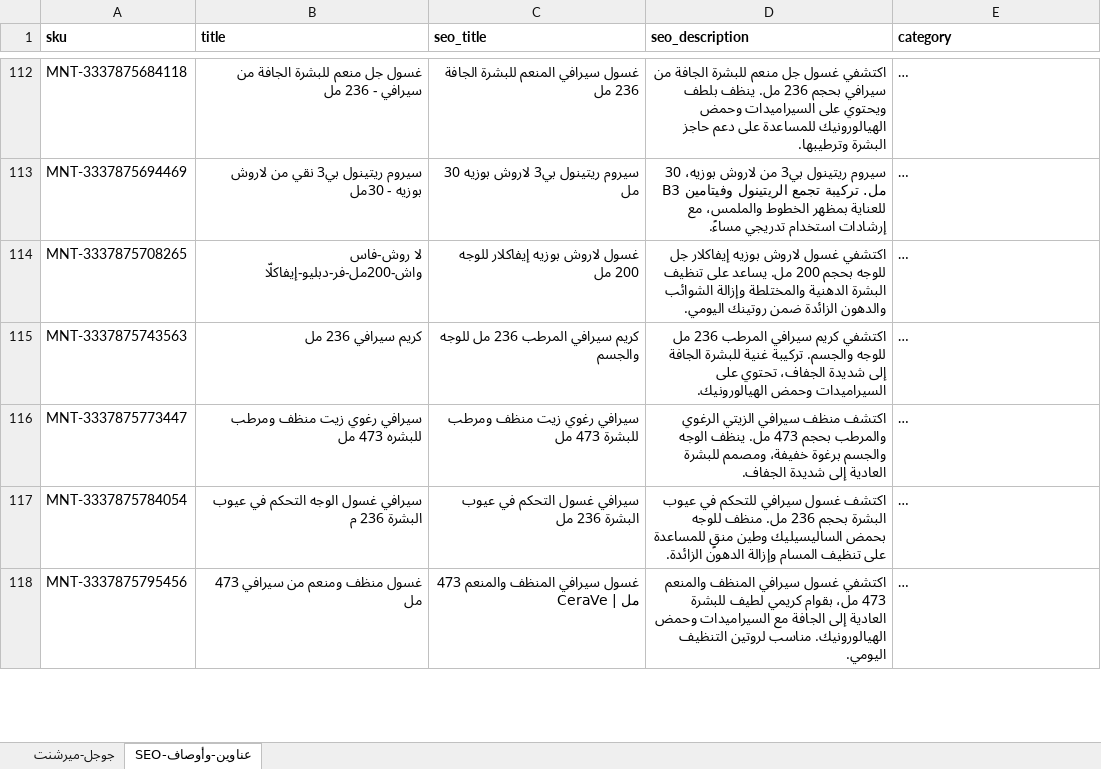
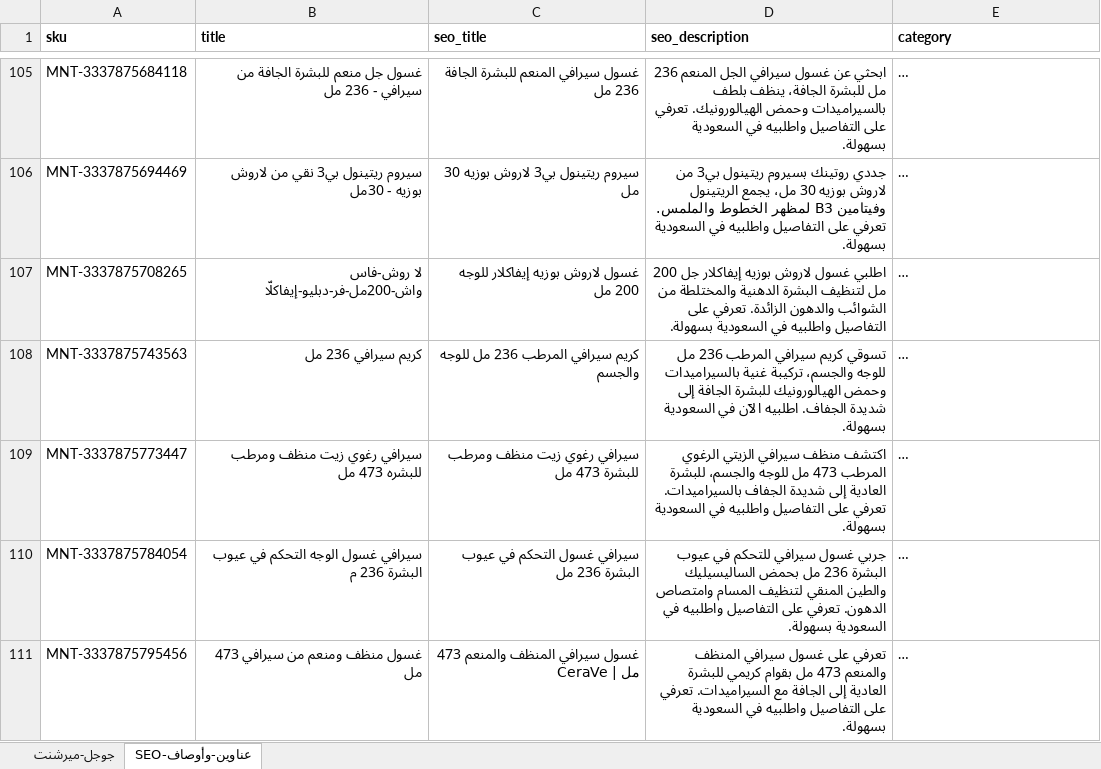
Before and after one commit to mohammedmekh1/products, an Excel workbook: المنتجات/batch3-merchant-seo.xlsx, sheet SEO-عناوين-وأوصاف, drawn as a sheet; only a part is shown, gaps mark what is left out; long unchanged cells end in …; values as stored, in another font and other column widths than the file's, no borders; addresses are those after the commit; the diff covers the shown part only; the diff names each change by its address in the sheet, - before the commit and + after, or states it on an @@ line.

```diff
--- a/المنتجات/batch3-merchant-seo.xlsx (sheet SEO-عناوين-وأوصاف)
+++ b/المنتجات/batch3-merchant-seo.xlsx (sheet SEO-عناوين-وأوصاف)
-D105 (seo_description): اكتشفي غسول جل منعم للبشرة الجافة من سيرافي بحجم 236 مل. ينظف بلطف ويحتوي على السيراميدات وحمض الهيالورونيك للمساعدة على دعم حاجز البشرة وترطيبها.
+D105 (seo_description): ابحثي عن غسول سيرافي الجل المنعم 236 مل للبشرة الجافة، ينظف بلطف بالسيراميدات وحمض الهيالورونيك. تعرفي على التفاصيل واطلبيه في السعودية بسهولة.
-D106 (seo_description): سيروم ريتينول بي3 من لاروش بوزيه، 30 مل. تركيبة تجمع الريتينول وفيتامين B3 للعناية بمظهر الخطوط والملمس، مع إرشادات استخدام تدريجي مساءً.
+D106 (seo_description): جددي روتينك بسيروم ريتينول بي3 من لاروش بوزيه 30 مل، يجمع الريتينول وفيتامين B3 لمظهر الخطوط والملمس. تعرفي على التفاصيل واطلبيه في السعودية بسهولة.
-D107 (seo_description): اكتشفي غسول لاروش بوزيه إيفاكلار جل للوجه بحجم 200 مل. يساعد على تنظيف البشرة الدهنية والمختلطة وإزالة الشوائب والدهون الزائدة ضمن روتينك اليومي.
+D107 (seo_description): اطلبي غسول لاروش بوزيه إيفاكلار جل 200 مل لتنظيف البشرة الدهنية والمختلطة من الشوائب والدهون الزائدة. تعرفي على التفاصيل واطلبيه في السعودية بسهولة.
-D108 (seo_description): اكتشفي كريم سيرافي المرطب 236 مل للوجه والجسم. تركيبة غنية للبشرة الجافة إلى شديدة الجفاف، تحتوي على السيراميدات وحمض الهيالورونيك.
+D108 (seo_description): تسوقي كريم سيرافي المرطب 236 مل للوجه والجسم، تركيبة غنية بالسيراميدات وحمض الهيالورونيك للبشرة الجافة إلى شديدة الجفاف. اطلبيه الآن في السعودية بسهولة.
-D109 (seo_description): …الزيتي الرغوي والمرطب بحجم 473 مل. ينظف الوجه والجسم برغوة خفيفة، ومصمم للبشرة العادية إلى شديدة الجفاف.
+D109 (seo_description): …الزيتي الرغوي المرطب 473 مل للوجه والجسم، للبشرة العادية إلى شديدة الجفاف بالسيراميدات. تعرفي على التفاصيل واطلبيه في السعودية بسهولة.
-D110 (seo_description): اكتشف غسول سيرافي للتحكم في عيوب البشرة بحجم 236 مل. منظف للوجه بحمض الساليسيليك وطين منقٍ للمساعدة على تنظيف المسام وإزالة الدهون الزائدة.
+D110 (seo_description): جربي غسول سيرافي للتحكم في عيوب البشرة 236 مل بحمض الساليسيليك والطين المنقي لتنظيف المسام وامتصاص الدهون. تعرفي على التفاصيل واطلبيه في السعودية بسهولة.
-D111 (seo_description): اكتشفي غسول سيرافي المنظف والمنعم 473 مل، بقوام كريمي لطيف للبشرة العادية إلى الجافة مع السيراميدات وحمض الهيالورونيك. مناسب لروتين التنظيف اليومي.
+D111 (seo_description): تعرفي على غسول سيرافي المنظف والمنعم 473 مل بقوام كريمي للبشرة العادية إلى الجافة مع السيراميدات. تعرفي على التفاصيل واطلبيه في السعودية بسهولة.
```
Also changed, not shown: 11 removed rows and 331 edited cells elsewhere in this sheet, sheet جوجل-ميرشنت, المنتجات/batch3-review.xlsx, 33 other files.
